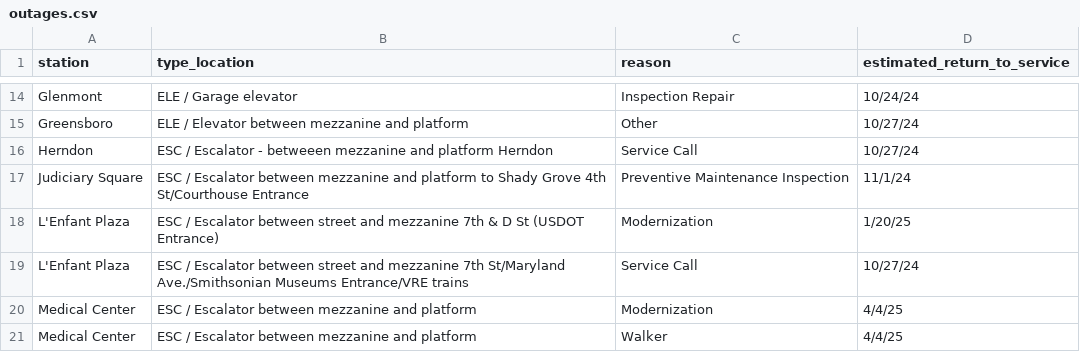
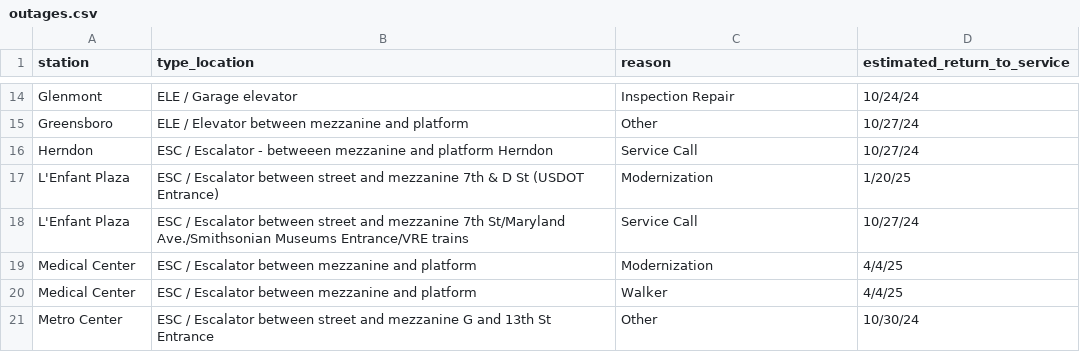
Before and after one commit to erxclau/wmata-elevators-escalators, a CSV file: outages.csv, drawn as a sheet; only a part is shown, gaps mark what is left out; the shorter side is filled out with more unchanged rows.

```diff
--- a/outages.csv
+++ b/outages.csv
@@ -16,3 +16,2 @@ Greensboro,ELE / Elevator between mezzanine and platform,Other,10/27/24
 Herndon,ESC / Escalator - betweeen mezzanine and platform Herndon,Service Call,10/27/24
-Judiciary Square,ESC / Escalator between mezzanine and platform to Shady Grove 4th St/Courthouse Entrance,Preventive Maintenance Inspection,11/1/24
 L'Enfant Plaza,ESC / Escalator between street and mezzanine 7th & D St (USDOT Entrance),Modernization,1/20/25
```
